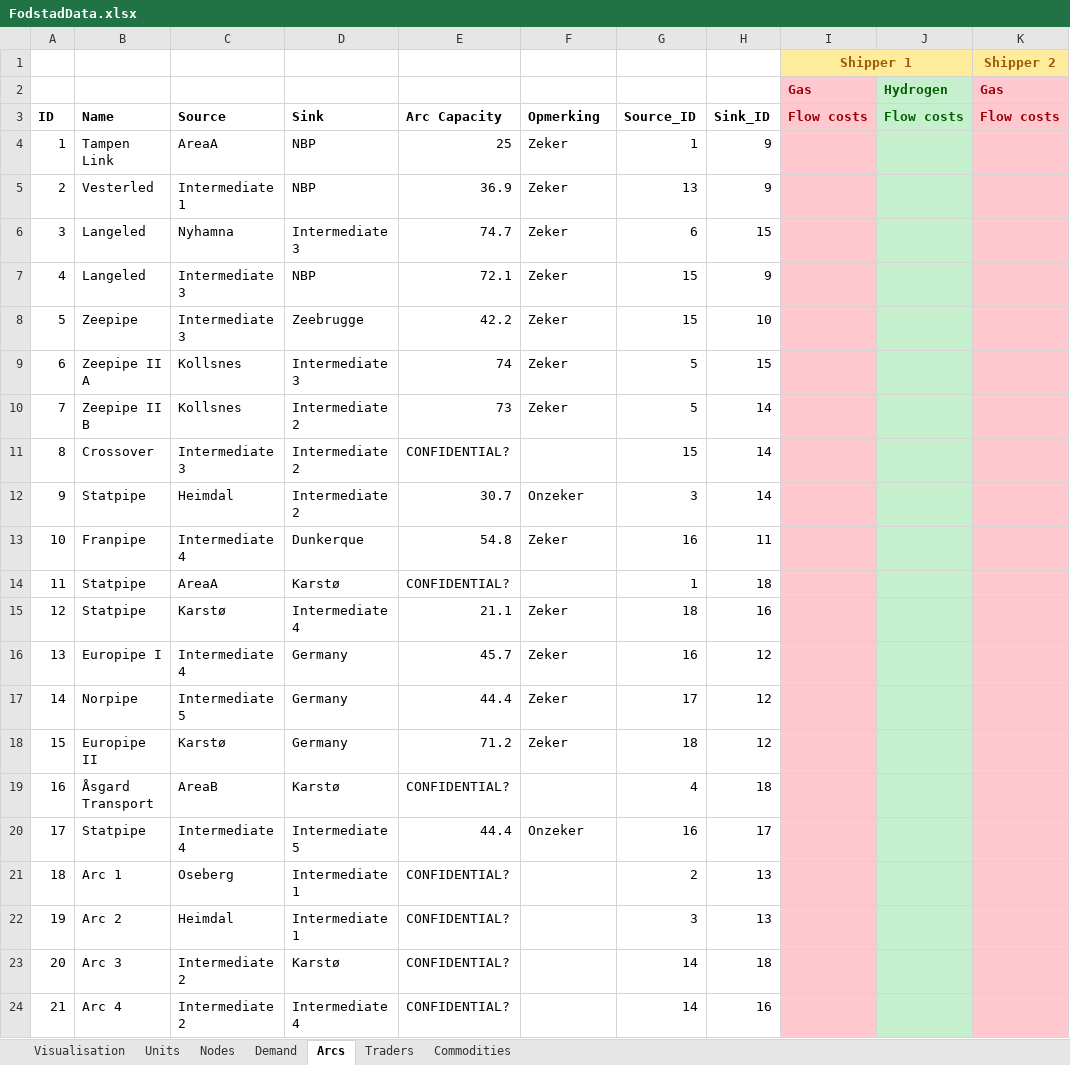
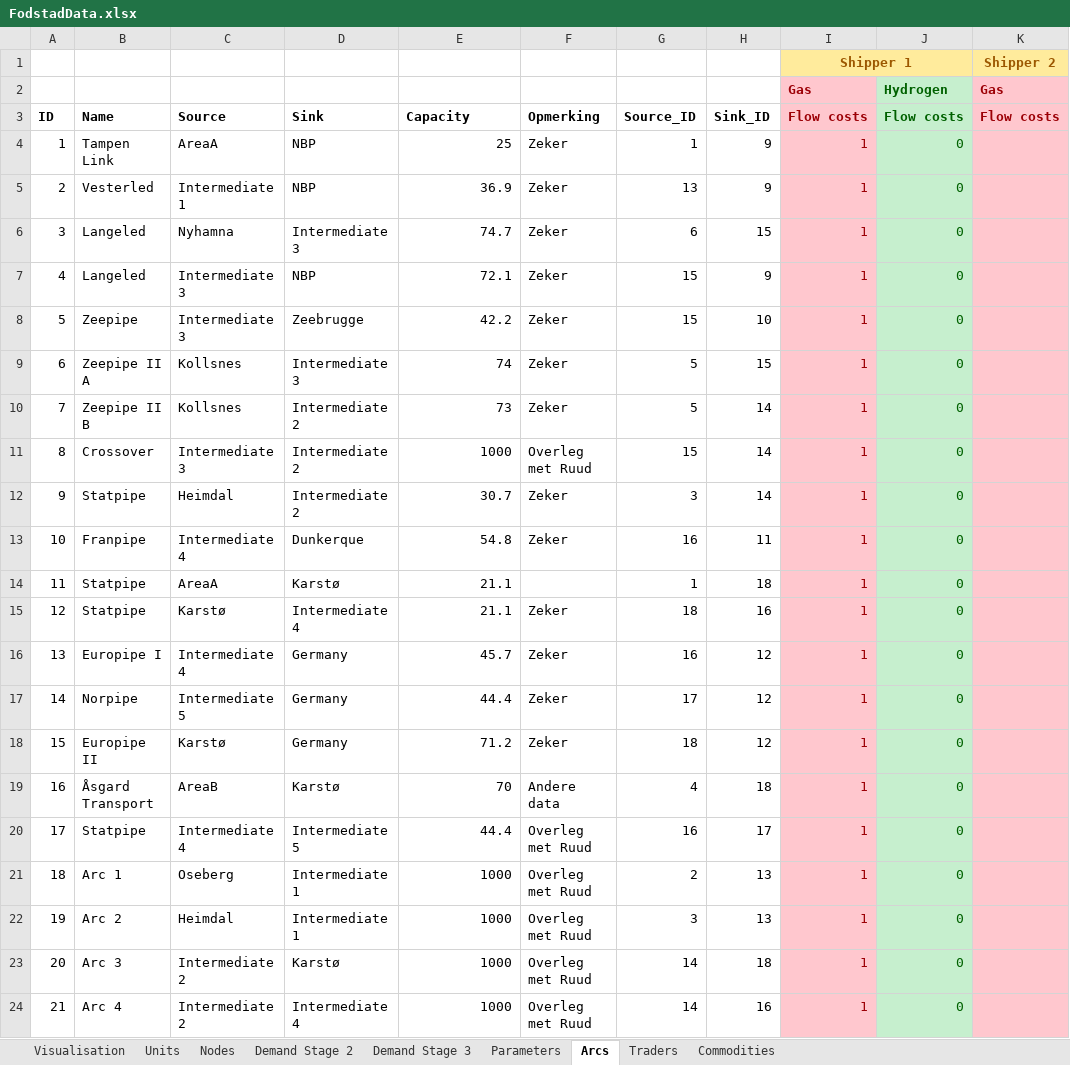
Before and after one commit to berendmarkhorst/secondary_gas_market, an Excel workbook: Data/FodstadData.xlsx, sheet Arcs, drawn as a sheet; only a part is shown; values as stored, in another font and other column widths than the file's, no borders; the diff names each change by its address in the sheet, - before the commit and + after, or states it on an @@ line.

```diff
--- a/Data/FodstadData.xlsx (sheet Arcs)
+++ b/Data/FodstadData.xlsx (sheet Arcs)
-sheet tab: Demand
+sheet tab: Demand Stage 2
+sheet tab: Demand Stage 3
+sheet tab: Parameters
-E3: Arc Capacity
+E3: Capacity
-I4:I24: (empty)
+I4:I24: 1
-J4:J24: (empty)
+J4:J24: 0
-E11: CONFIDENTIAL?
+E11: 1000
-F11: (empty)
+F11: Overleg met Ruud
-F12: Onzeker
+F12: Zeker
-E14: CONFIDENTIAL?
+E14: 21.1
-E19: CONFIDENTIAL?
+E19: 70
-F19: (empty)
+F19: Andere data
-F20: Onzeker
+F20: Overleg met Ruud
-E21:E24: CONFIDENTIAL?
+E21:E24: 1000
-F21:F24: (empty)
+F21:F24: Overleg met Ruud
```
Also changed, not shown: sheet Nodes, sheet Demand Stage 2, sheet Units, formulas that keep their value, 3 other files.
